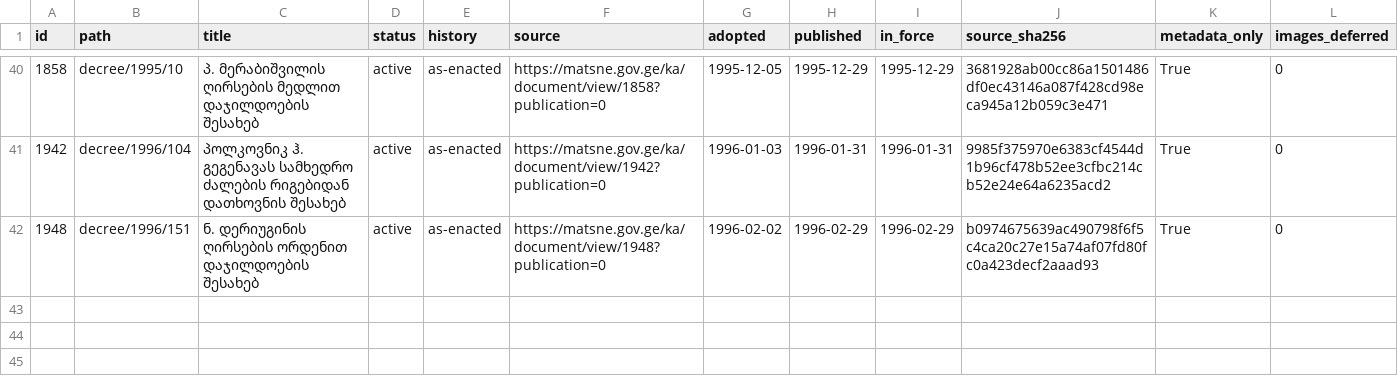
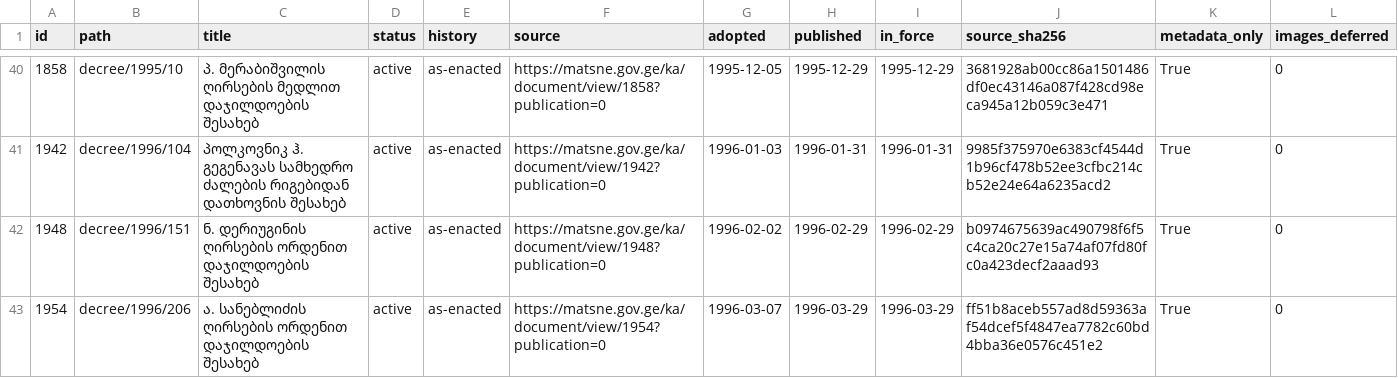
Before and after one commit to lexifina/georgia-law, a CSV file: data/matsne-1000005/matsne-1000005-a.csv, drawn as a sheet; only a part is shown, gaps mark what is left out; the diff names each change by its address in the sheet, - before the commit and + after, or states it on an @@ line.

Commit message:
№206: ა. სანებლიძის ღირსების ორდენით დაჯილდოების შესახებ
ა. სანებლიძის ღირსების ორდენით დაჯილდოების შესახებ

Kind: original
History: as-enacted
In-force: 1996-03-29
In-force-basis: published (no in-force article found)
Adopted: 1996-03-07
Published: 1996-03-29
Act: 1954
Act-path: decree/1996/206
Source: https://matsne.gov.ge/ka/document/view/1954?publication=0
Evidence: matsne
Amendments-applied: no

```diff
--- a/data/matsne-1000005/matsne-1000005-a.csv
+++ b/data/matsne-1000005/matsne-1000005-a.csv
+row 43: 1954 | decree/1996/206 | ა. სანებლიძის ღირსების ორდენით დაჯილდოების შესახებ | active | as-enacted | https://matsne.gov.ge/ka/document/view/1954?publication=0 | 1996-03-07 | 1996-03-29 | 1996-03-29 | ff51b8aceb557ad8d59363af54dcef5f4847ea7782c60bd4bba36e0576c451e2 | True | 0
```
Also changed, not shown: 1 other file.
